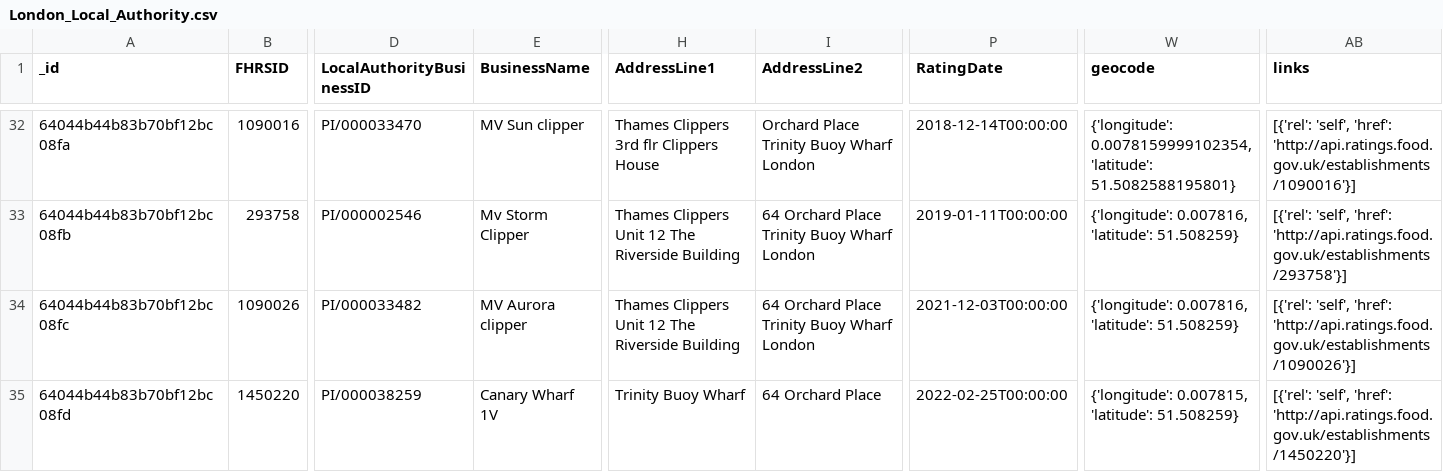
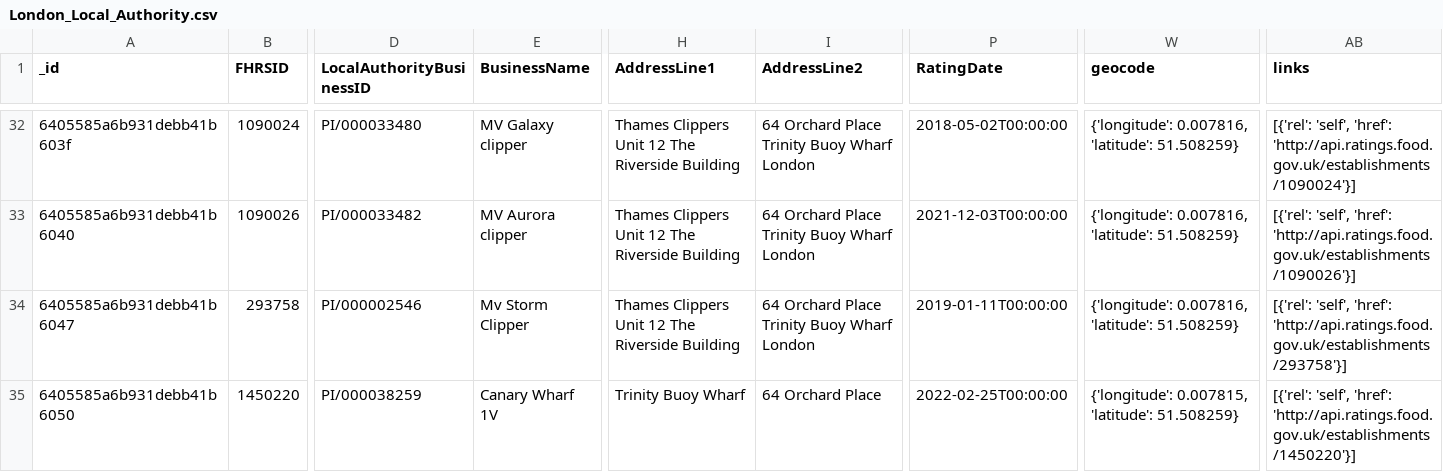
Before and after one commit to TroyFoote/noSQL_UK_Food_Standards_Agency_Analysis, a CSV file: Output/London_Local_Authority.csv, drawn as a sheet; only a part is shown, gaps mark what is left out; the diff covers the shown part only; the diff names each change by its address in the sheet, - before the commit and + after, or states it on an @@ line.

```diff
--- a/Output/London_Local_Authority.csv
+++ b/Output/London_Local_Authority.csv
-A32 (_id): 64044b44b83b70bf12bc08fa
+A32 (_id): 6405585a6b931debb41b603f
-B32 (FHRSID): 1090016
+B32 (FHRSID): 1090024
-D32 (LocalAuthorityBusinessID): PI/000033470
+D32 (LocalAuthorityBusinessID): PI/000033480
-E32 (BusinessName): MV Sun clipper
+E32 (BusinessName): MV Galaxy clipper
-H32 (AddressLine1): Thames Clippers 3rd flr Clippers House
+H32 (AddressLine1): Thames Clippers Unit 12 The Riverside Building
-I32 (AddressLine2): Orchard Place Trinity Buoy Wharf London
+I32 (AddressLine2): 64 Orchard Place Trinity Buoy Wharf London
-P32 (RatingDate): 2018-12-14T00:00:00
+P32 (RatingDate): 2018-05-02T00:00:00
-W32 (geocode): {'longitude': 0.0078159999102354, 'latitude': 51.5082588195801}
+W32 (geocode): {'longitude': 0.007816, 'latitude': 51.508259}
-AB32 (links): …'self', 'href': 'http://api.ratings.food.gov.uk/establishments/1090016'}]
+AB32 (links): …'self', 'href': 'http://api.ratings.food.gov.uk/establishments/1090024'}]
-A33 (_id): 64044b44b83b70bf12bc08fb
+A33 (_id): 6405585a6b931debb41b6040
-B33 (FHRSID): 293758
+B33 (FHRSID): 1090026
-D33 (LocalAuthorityBusinessID): PI/000002546
+D33 (LocalAuthorityBusinessID): PI/000033482
-E33 (BusinessName): Mv Storm Clipper
+E33 (BusinessName): MV Aurora clipper
-P33 (RatingDate): 2019-01-11T00:00:00
+P33 (RatingDate): 2021-12-03T00:00:00
-AB33 (links): …'self', 'href': 'http://api.ratings.food.gov.uk/establishments/293758'}]
+AB33 (links): …'self', 'href': 'http://api.ratings.food.gov.uk/establishments/1090026'}]
-A34 (_id): 64044b44b83b70bf12bc08fc
+A34 (_id): 6405585a6b931debb41b6047
-B34 (FHRSID): 1090026
+B34 (FHRSID): 293758
-D34 (LocalAuthorityBusinessID): PI/000033482
+D34 (LocalAuthorityBusinessID): PI/000002546
-E34 (BusinessName): MV Aurora clipper
+E34 (BusinessName): Mv Storm Clipper
-P34 (RatingDate): 2021-12-03T00:00:00
+P34 (RatingDate): 2019-01-11T00:00:00
-AB34 (links): …'self', 'href': 'http://api.ratings.food.gov.uk/establishments/1090026'}]
+AB34 (links): …'self', 'href': 'http://api.ratings.food.gov.uk/establishments/293758'}]
-A35 (_id): 64044b44b83b70bf12bc08fd
+A35 (_id): 6405585a6b931debb41b6050
```
Also changed, not shown: 1 added row, 1 removed row and 53 edited cells elsewhere in this file, Output/Hygiene_20_results.csv, Output/Hygiene_Scores.csv, 2 other files.
